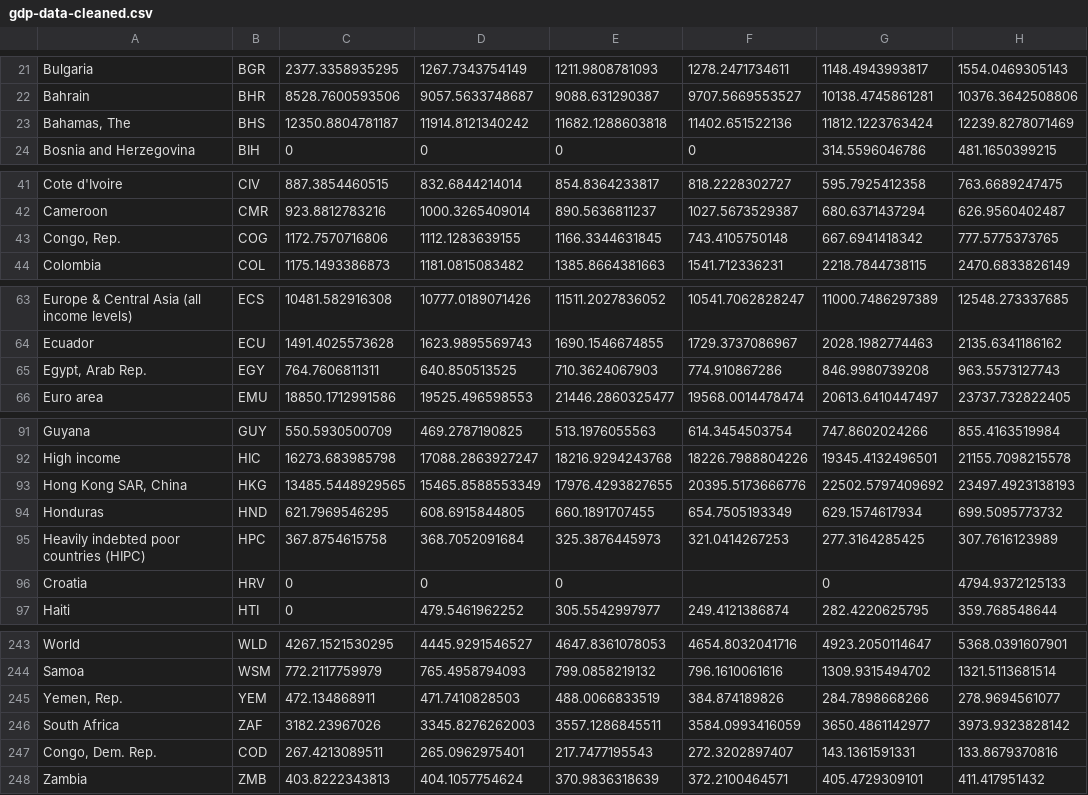
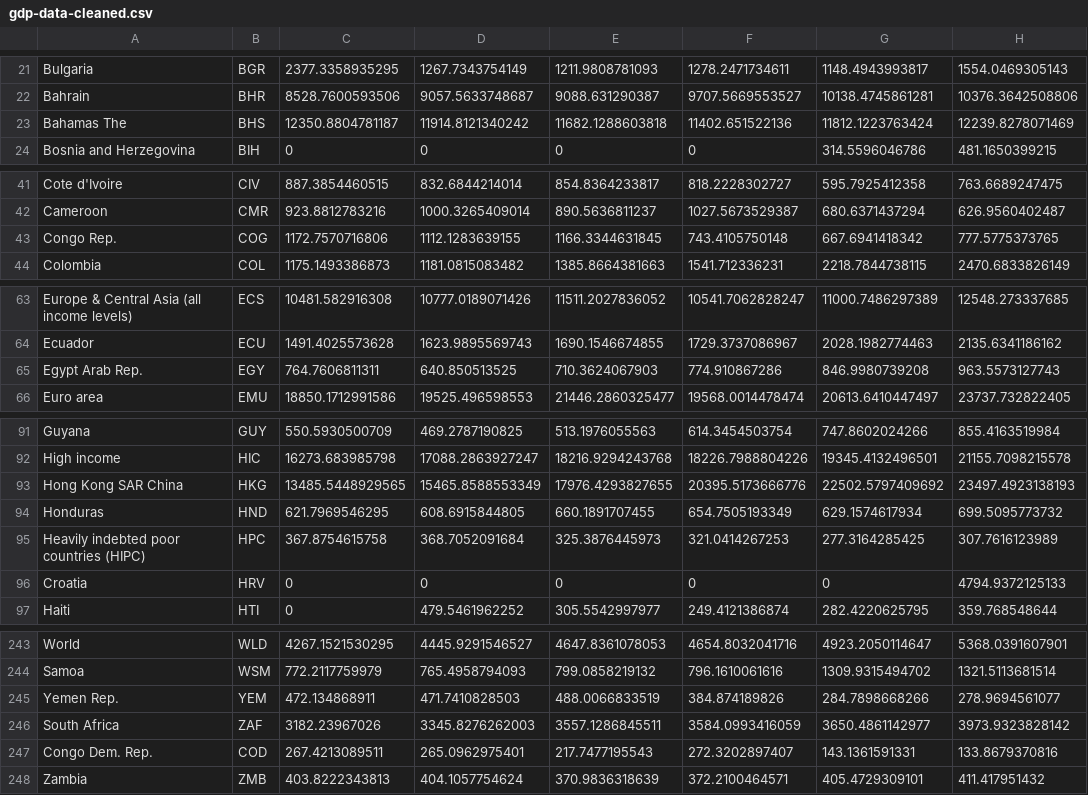
Before and after one commit to hkwmallett/internet-usage, a CSV file: gdp_data/gdp-data-cleaned.csv, drawn as a sheet; only a part is shown, gaps mark what is left out; the diff covers the shown part only; the diff names each change by its address in the sheet, - before the commit and + after, or states it on an @@ line.

```diff
--- a/gdp_data/gdp-data-cleaned.csv
+++ b/gdp_data/gdp-data-cleaned.csv
-A23: Bahamas, The
+A23: Bahamas The
-A43: Congo, Rep.
+A43: Congo Rep.
-A65: Egypt, Arab Rep.
+A65: Egypt Arab Rep.
-A93: Hong Kong SAR, China
+A93: Hong Kong SAR China
-F96: (empty)
+F96: 0
-A245: Yemen, Rep.
+A245: Yemen Rep.
-A247: Congo, Dem. Rep.
+A247: Congo Dem. Rep.
```
Also changed, not shown: 8 edited cells elsewhere in this file, 4 other files.
